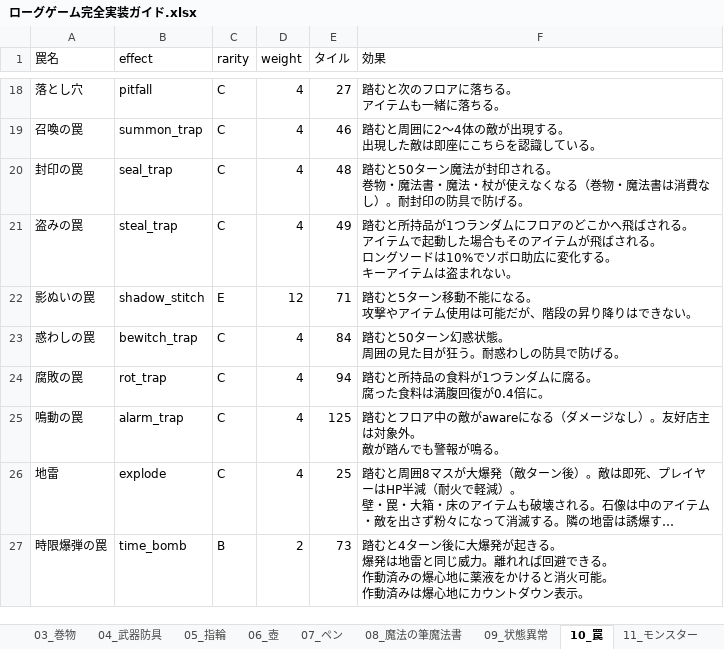
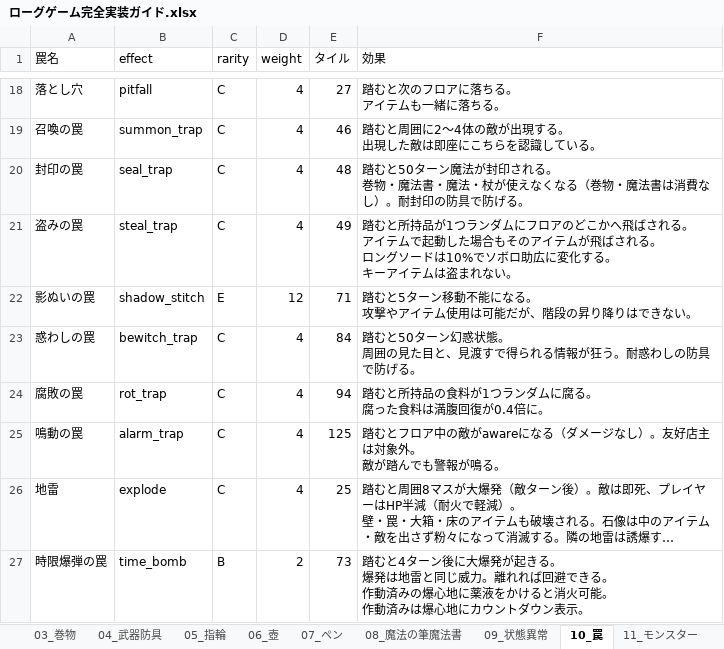
Before and after one commit to akechiment-commits/Rogue, an Excel workbook: ローグゲーム完全実装ガイド.xlsx, sheet 10_罠, drawn as a sheet; only a part is shown, gaps mark what is left out; long unchanged cells end in …; values as stored, in another font and other column widths than the file's, no borders; ↵ is a line break in a cell; the diff names each change by its address in the sheet, - before the commit and + after, or states it on an @@ line.

```diff
--- a/ローグゲーム完全実装ガイド.xlsx (sheet 10_罠)
+++ b/ローグゲーム完全実装ガイド.xlsx (sheet 10_罠)
-F23 (効果): 踏むと50ターン幻惑状態。 ↵ 周囲の見た目が狂う。耐惑わしの防具で防げる。
+F23 (効果): 踏むと50ターン幻惑状態。 ↵ 周囲の見た目と、見渡すで得られる情報が狂う。耐惑わしの防具で防げる。
```
Also changed, not shown: sheet 14_大箱, sheet 09_状態異常, 4 other files.
